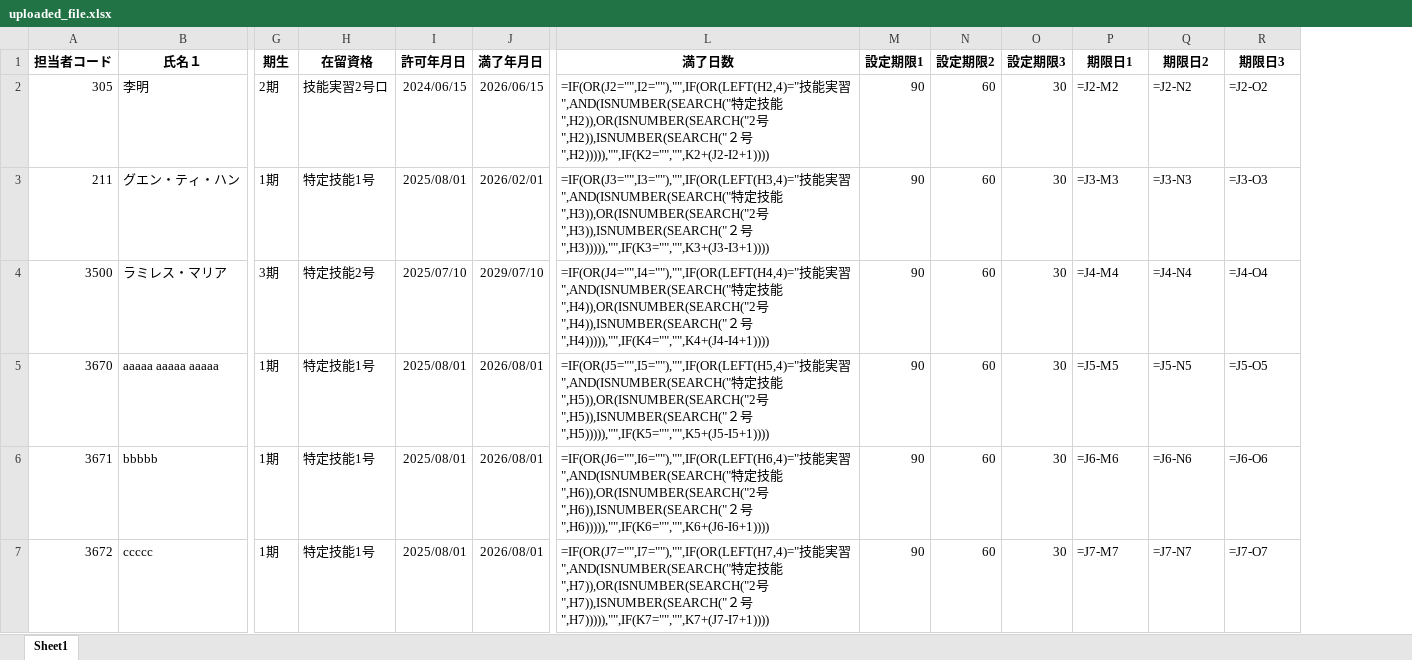
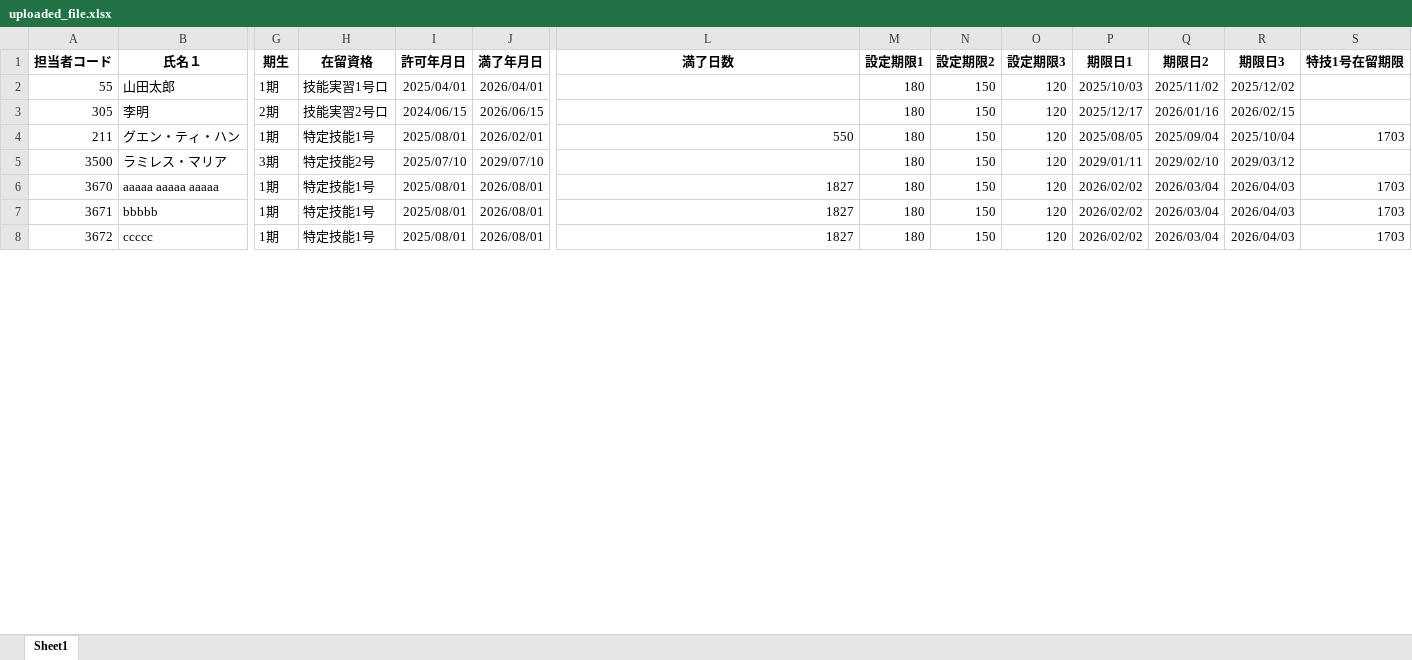
Before and after one commit to nami-ima3736/taskn-python-app4, an Excel workbook: uploads/uploaded_file.xlsx, sheet Sheet1, drawn as a sheet; only a part is shown, gaps mark what is left out; values as stored, in another font and other column widths than the file's, no borders; formulas without a stored value are shown as written; addresses are those after the commit; rows hold the shown columns only; the diff covers the shown part only; the diff names each change by its address in the sheet, - before the commit and + after, or states it on an @@ line.

Commit message:
003

```diff
--- a/uploads/uploaded_file.xlsx (sheet Sheet1)
+++ b/uploads/uploaded_file.xlsx (sheet Sheet1)
+column S (特技1号在留期限), rows 4-8: 1703 |  | 1703 | 1703 | 1703
+row 2: 55 | 山田太郎 | 1期 | 技能実習1号ロ | 2025/04/01 | 2026/04/01 |  | 180 | 150 | 120 | 2025/10/03 | 2025/11/02 | 2025/12/02
-L3 (満了日数): =IF(OR(J2="",I2=""),"",IF(OR(LEFT(H2,4)="技能実習",AND(ISNUMBER(SEARCH("特定技能",H2)),OR(ISNUMBER(SEARCH("2号",H2)),ISNUMBER(SEARCH("２号",H2))))),"",IF(K2="","",K2+(J2-I2+1))))
+L3 (満了日数): (empty)
-M3:M8 (設定期限1): 90
+M3:M8 (設定期限1): 180
-N3:N8 (設定期限2): 60
+N3:N8 (設定期限2): 150
-O3:O8 (設定期限3): 30
+O3:O8 (設定期限3): 120
-P3 (期限日1): =J2-M2
+P3 (期限日1): 2025/12/17
-Q3 (期限日2): =J2-N2
+Q3 (期限日2): 2026/01/16
-R3 (期限日3): =J2-O2
+R3 (期限日3): 2026/02/15
-L4 (満了日数): =IF(OR(J3="",I3=""),"",IF(OR(LEFT(H3,4)="技能実習",AND(ISNUMBER(SEARCH("特定技能",H3)),OR(ISNUMBER(SEARCH("2号",H3)),ISNUMBER(SEARCH("２号",H3))))),"",IF(K3="","",K3+(J3-I3+1))))
+L4 (満了日数): 550
-P4 (期限日1): =J3-M3
+P4 (期限日1): 2025/08/05
-Q4 (期限日2): =J3-N3
+Q4 (期限日2): 2025/09/04
-R4 (期限日3): =J3-O3
+R4 (期限日3): 2025/10/04
-L5 (満了日数): =IF(OR(J4="",I4=""),"",IF(OR(LEFT(H4,4)="技能実習",AND(ISNUMBER(SEARCH("特定技能",H4)),OR(ISNUMBER(SEARCH("2号",H4)),ISNUMBER(SEARCH("２号",H4))))),"",IF(K4="","",K4+(J4-I4+1))))
+L5 (満了日数): (empty)
-P5 (期限日1): =J4-M4
+P5 (期限日1): 2029/01/11
-Q5 (期限日2): =J4-N4
+Q5 (期限日2): 2029/02/10
-R5 (期限日3): =J4-O4
+R5 (期限日3): 2029/03/12
-L6 (満了日数): =IF(OR(J5="",I5=""),"",IF(OR(LEFT(H5,4)="技能実習",AND(ISNUMBER(SEARCH("特定技能",H5)),OR(ISNUMBER(SEARCH("2号",H5)),ISNUMBER(SEARCH("２号",H5))))),"",IF(K5="","",K5+(J5-I5+1))))
+L6 (満了日数): 1827
-P6 (期限日1): =J5-M5
+P6 (期限日1): 2026/02/02
-Q6 (期限日2): =J5-N5
+Q6 (期限日2): 2026/03/04
-R6 (期限日3): =J5-O5
+R6 (期限日3): 2026/04/03
-L7 (満了日数): =IF(OR(J6="",I6=""),"",IF(OR(LEFT(H6,4)="技能実習",AND(ISNUMBER(SEARCH("特定技能",H6)),OR(ISNUMBER(SEARCH("2号",H6)),ISNUMBER(SEARCH("２号",H6))))),"",IF(K6="","",K6+(J6-I6+1))))
+L7 (満了日数): 1827
-P7 (期限日1): =J6-M6
+P7 (期限日1): 2026/02/02
-Q7 (期限日2): =J6-N6
+Q7 (期限日2): 2026/03/04
-R7 (期限日3): =J6-O6
+R7 (期限日3): 2026/04/03
-L8 (満了日数): =IF(OR(J7="",I7=""),"",IF(OR(LEFT(H7,4)="技能実習",AND(ISNUMBER(SEARCH("特定技能",H7)),OR(ISNUMBER(SEARCH("2号",H7)),ISNUMBER(SEARCH("２号",H7))))),"",IF(K7="","",K7+(J7-I7+1))))
+L8 (満了日数): 1827
-P8 (期限日1): =J7-M7
+P8 (期限日1): 2026/02/02
-Q8 (期限日2): =J7-N7
+Q8 (期限日2): 2026/03/04
-R8 (期限日3): =J7-O7
+R8 (期限日3): 2026/04/03
```
Also changed, not shown: 23 added rows and 287 edited cells elsewhere in this sheet.
